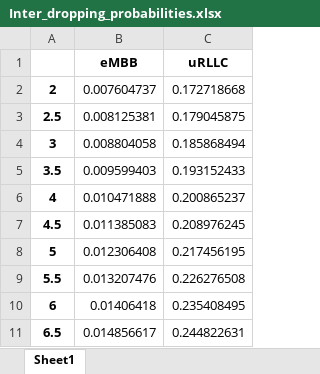
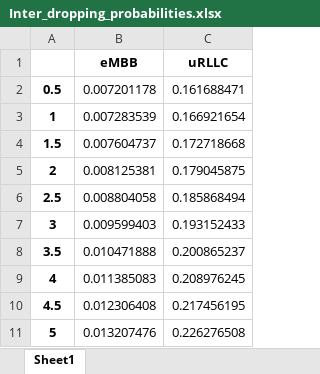
Before and after one commit to tmuzanenhamo/Algorithm-for-Slice-Handover-in-5G-Networks, an Excel workbook: Inter_dropping_probabilities.xlsx, sheet Sheet1, drawn as a sheet; values as stored, in another font and other column widths than the file's, no borders; removed rows and columns are numbered as before the commit, all else as after; the diff names each change by its address in the sheet, - before the commit and + after, or states it on an @@ line.

```diff
--- a/Inter_dropping_probabilities.xlsx (sheet Sheet1)
+++ b/Inter_dropping_probabilities.xlsx (sheet Sheet1)
+row 2: 0.5 | 0.007201178 | 0.161688471
+row 3: 1 | 0.007283539 | 0.166921654
@@ column A renumbered between rows 4 and 11 @@
-row 10: 6 | 0.01406418 | 0.235408495
-row 11: 6.5 | 0.014856617 | 0.244822631
```
Also changed, not shown: All_Blocking_probabilities.xlsx, Inter_blocking_probabilities.xlsx, 21 other files.
